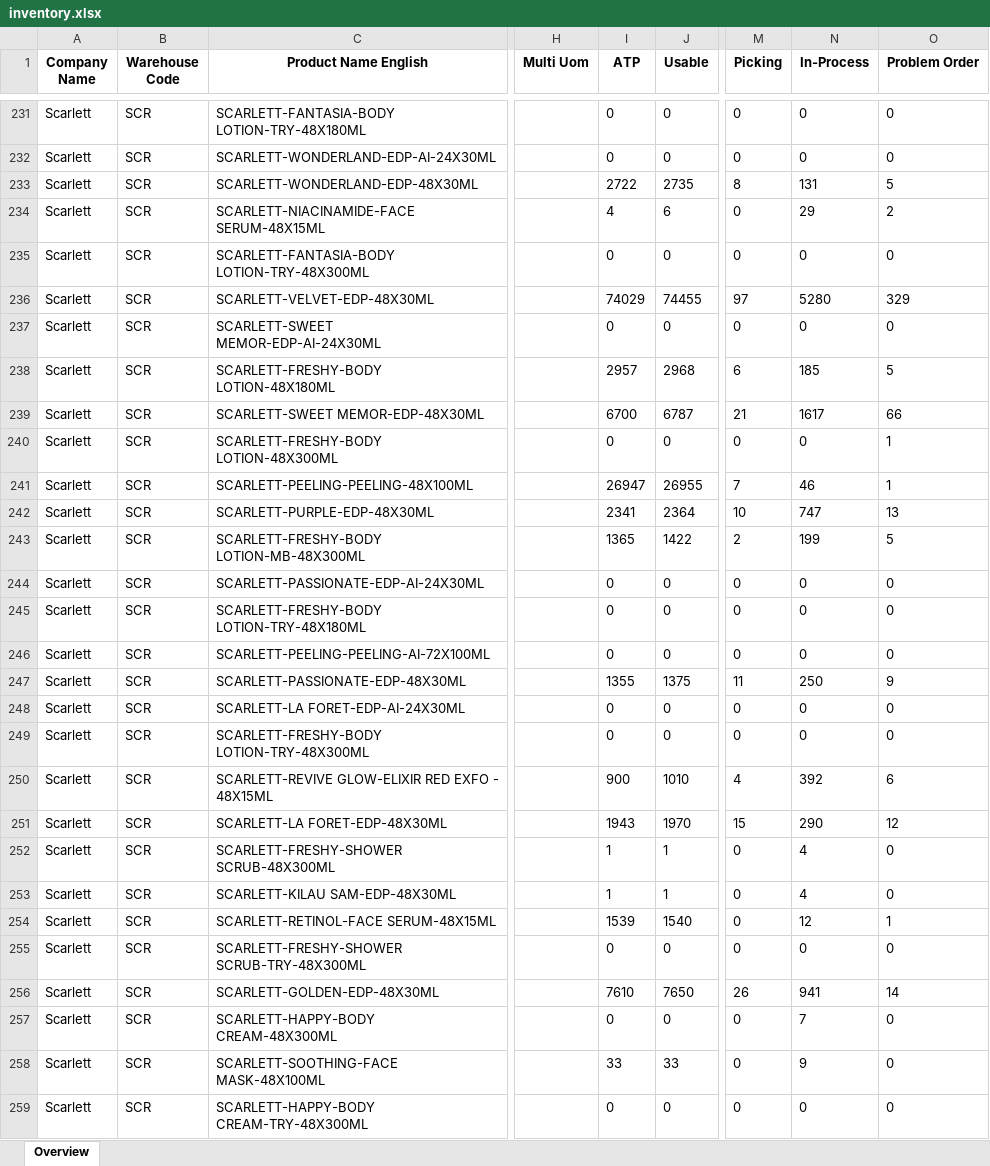
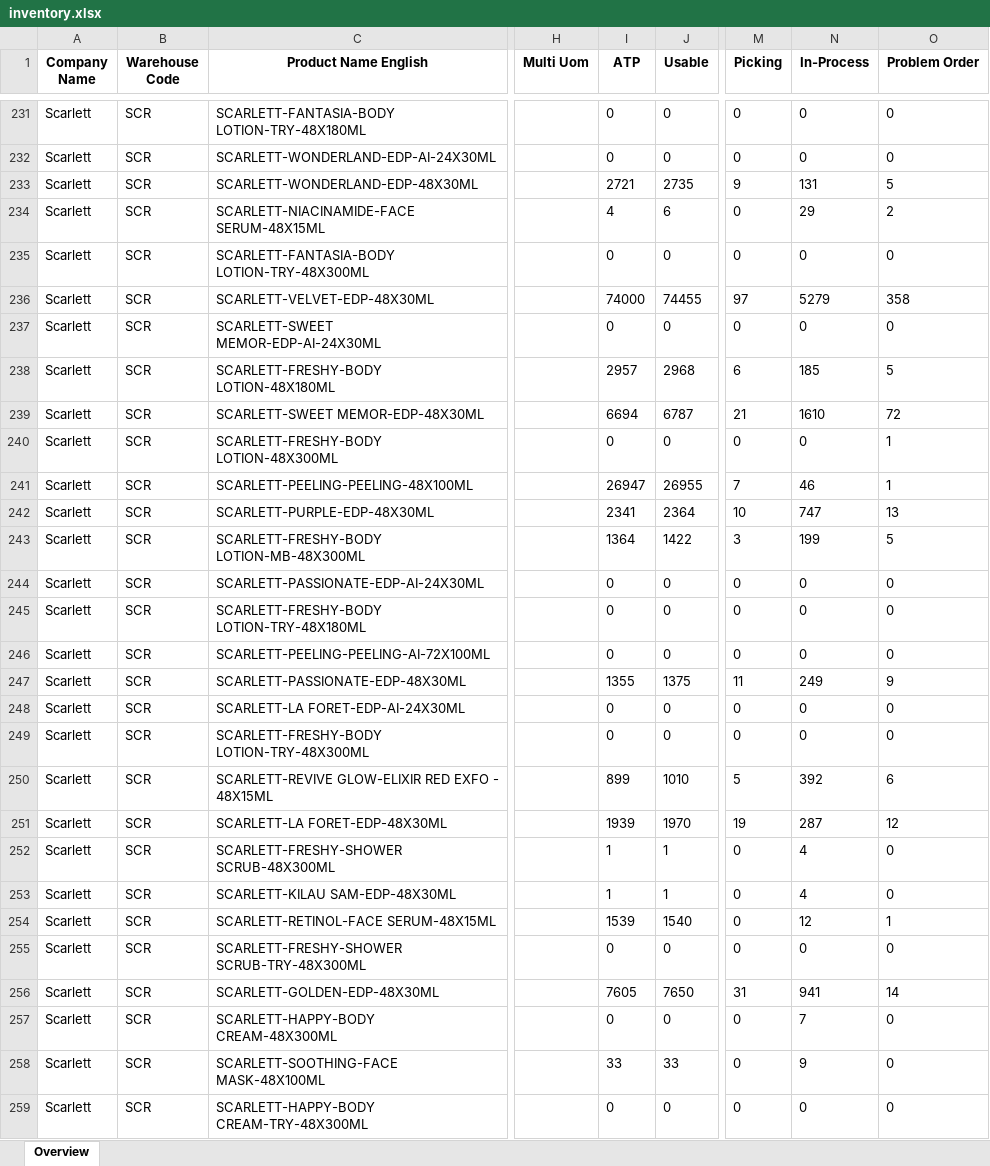
Before and after one commit to Arianfirm/scarlett-daily-order-dashboard-Marketplace, an Excel workbook: data/inventory.xlsx, sheet Overview, drawn as a sheet; only a part is shown, gaps mark what is left out; values as stored, in another font and other column widths than the file's, no borders; the diff covers the shown part only; the diff names each change by its address in the sheet, - before the commit and + after, or states it on an @@ line.

```diff
--- a/data/inventory.xlsx (sheet Overview)
+++ b/data/inventory.xlsx (sheet Overview)
-I233 (ATP): 2722
+I233 (ATP): 2721
-M233 (Picking): 8
+M233 (Picking): 9
-I236 (ATP): 74029
+I236 (ATP): 74000
-N236 (In-Process): 5280
+N236 (In-Process): 5279
-O236 (Problem Order): 329
+O236 (Problem Order): 358
-I239 (ATP): 6700
+I239 (ATP): 6694
-N239 (In-Process): 1617
+N239 (In-Process): 1610
-O239 (Problem Order): 66
+O239 (Problem Order): 72
-I243 (ATP): 1365
+I243 (ATP): 1364
-M243 (Picking): 2
+M243 (Picking): 3
-N247 (In-Process): 250
+N247 (In-Process): 249
-I250 (ATP): 900
+I250 (ATP): 899
-M250 (Picking): 4
+M250 (Picking): 5
-I251 (ATP): 1943
+I251 (ATP): 1939
-M251 (Picking): 15
+M251 (Picking): 19
-N251 (In-Process): 290
+N251 (In-Process): 287
-I256 (ATP): 7610
+I256 (ATP): 7605
-M256 (Picking): 26
+M256 (Picking): 31
```
Also changed, not shown: 104 edited cells elsewhere in this sheet, 3 other files.
